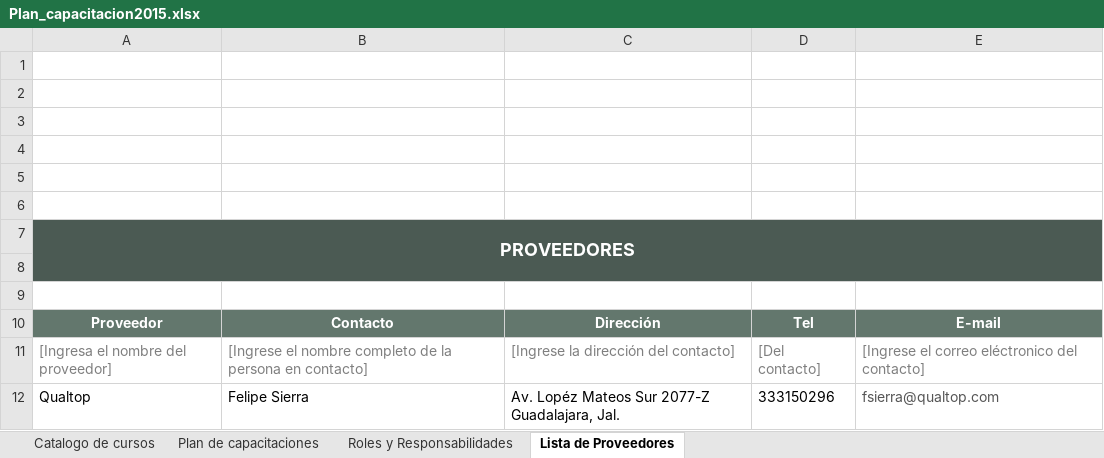
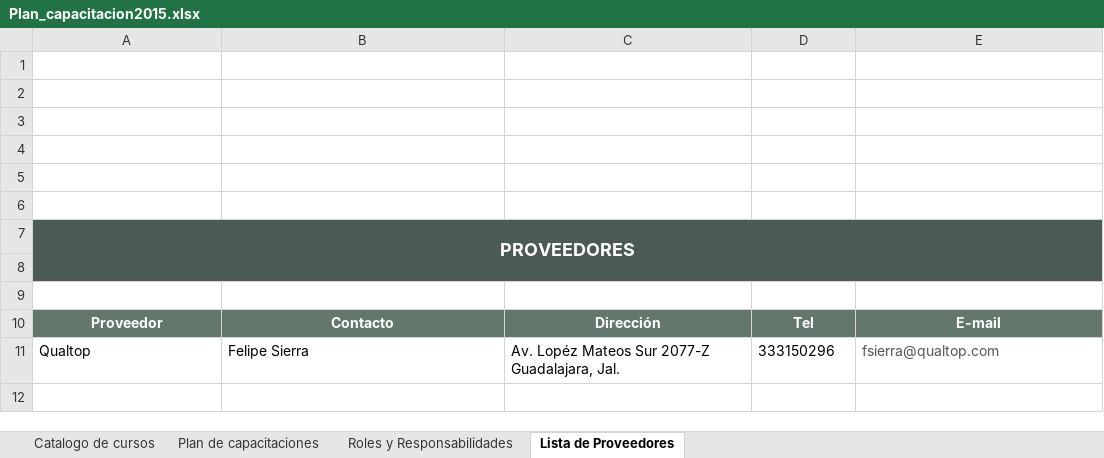
Before and after one commit to CharlsG/IWM, an Excel workbook: Organización/Capacitacion/Plan_capacitacion2015.xlsx, sheet Lista de Proveedores, drawn as a sheet; values as stored, in another font and other column widths than the file's, no borders; the diff names each change by its address in the sheet, - before the commit and + after, or states it on an @@ line.

```diff
--- a/Organización/Capacitacion/Plan_capacitacion2015.xlsx (sheet Lista de Proveedores)
+++ b/Organización/Capacitacion/Plan_capacitacion2015.xlsx (sheet Lista de Proveedores)
-row 11: [Ingresa el nombre del proveedor] | [Ingrese el nombre completo de la persona en contacto] | [Ingrese la dirección del contacto] | [Del contacto] | [Ingrese el correo eléctronico del contacto]
```
Also changed, not shown: sheet Roles y Responsabilidades.
